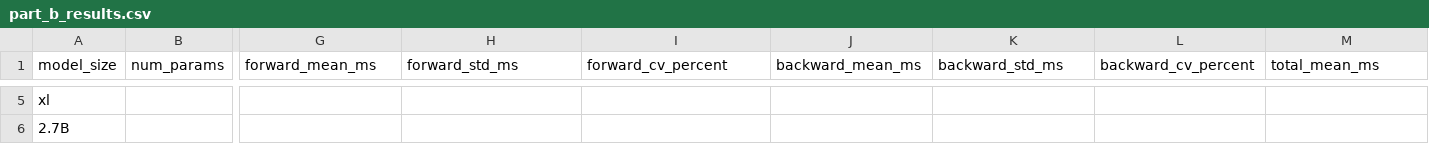
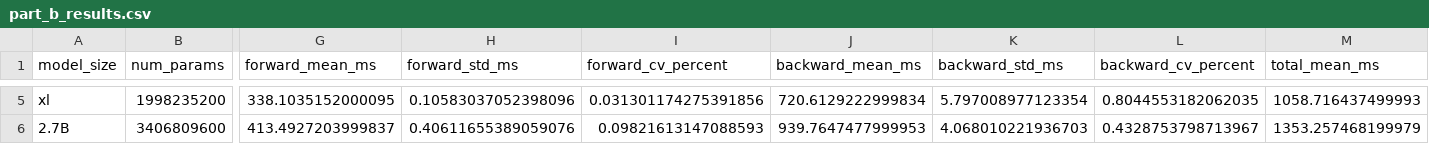
Before and after one commit to TianqGuo/MachineLearningNotes, a CSV file: stanford-cs336/assignment2-systems/results/part_b_results.csv, drawn as a sheet; only a part is shown, gaps mark what is left out; the diff covers the shown part only; the diff names each change by its address in the sheet, - before the commit and + after, or states it on an @@ line.

Commit message:
Added and modified the resultsbased on the H100 instance results

```diff
--- a/stanford-cs336/assignment2-systems/results/part_b_results.csv
+++ b/stanford-cs336/assignment2-systems/results/part_b_results.csv
-B5 (num_params): (empty)
+B5 (num_params): 1998235200
-G5 (forward_mean_ms): (empty)
+G5 (forward_mean_ms): 338.1035152000095
-H5 (forward_std_ms): (empty)
+H5 (forward_std_ms): 0.10583037052398096
-I5 (forward_cv_percent): (empty)
+I5 (forward_cv_percent): 0.031301174275391856
-J5 (backward_mean_ms): (empty)
+J5 (backward_mean_ms): 720.6129222999834
-K5 (backward_std_ms): (empty)
+K5 (backward_std_ms): 5.797008977123354
-L5 (backward_cv_percent): (empty)
+L5 (backward_cv_percent): 0.8044553182062035
-M5 (total_mean_ms): (empty)
+M5 (total_mean_ms): 1058.716437499993
-B6 (num_params): (empty)
+B6 (num_params): 3406809600
-G6 (forward_mean_ms): (empty)
+G6 (forward_mean_ms): 413.4927203999837
-H6 (forward_std_ms): (empty)
+H6 (forward_std_ms): 0.40611655389059076
-I6 (forward_cv_percent): (empty)
+I6 (forward_cv_percent): 0.09821613147088593
-J6 (backward_mean_ms): (empty)
+J6 (backward_mean_ms): 939.7647477999953
-K6 (backward_std_ms): (empty)
+K6 (backward_std_ms): 4.068010221936703
-L6 (backward_cv_percent): (empty)
+L6 (backward_cv_percent): 0.4328753798713967
-M6 (total_mean_ms): (empty)
+M6 (total_mean_ms): 1353.257468199979
```
Also changed, not shown: 31 edited cells elsewhere in this file, stanford-cs336/assignment2-systems/results/profiling_benchmarking_separate.csv, 1 other file.
